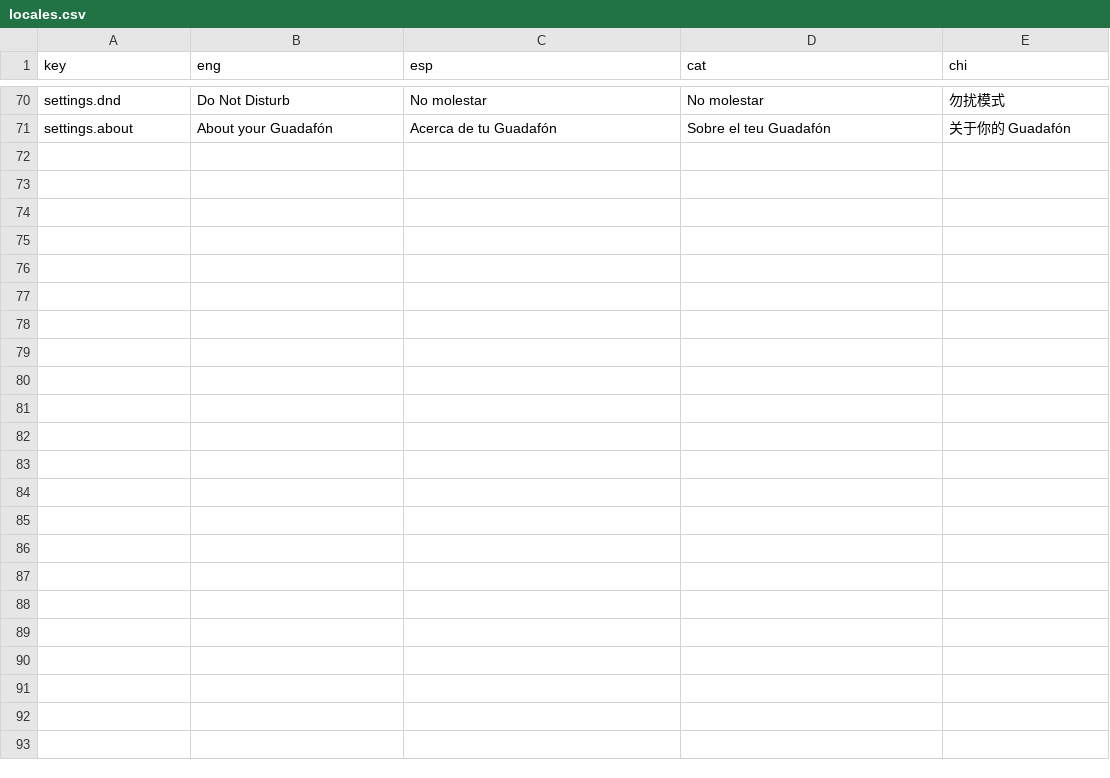
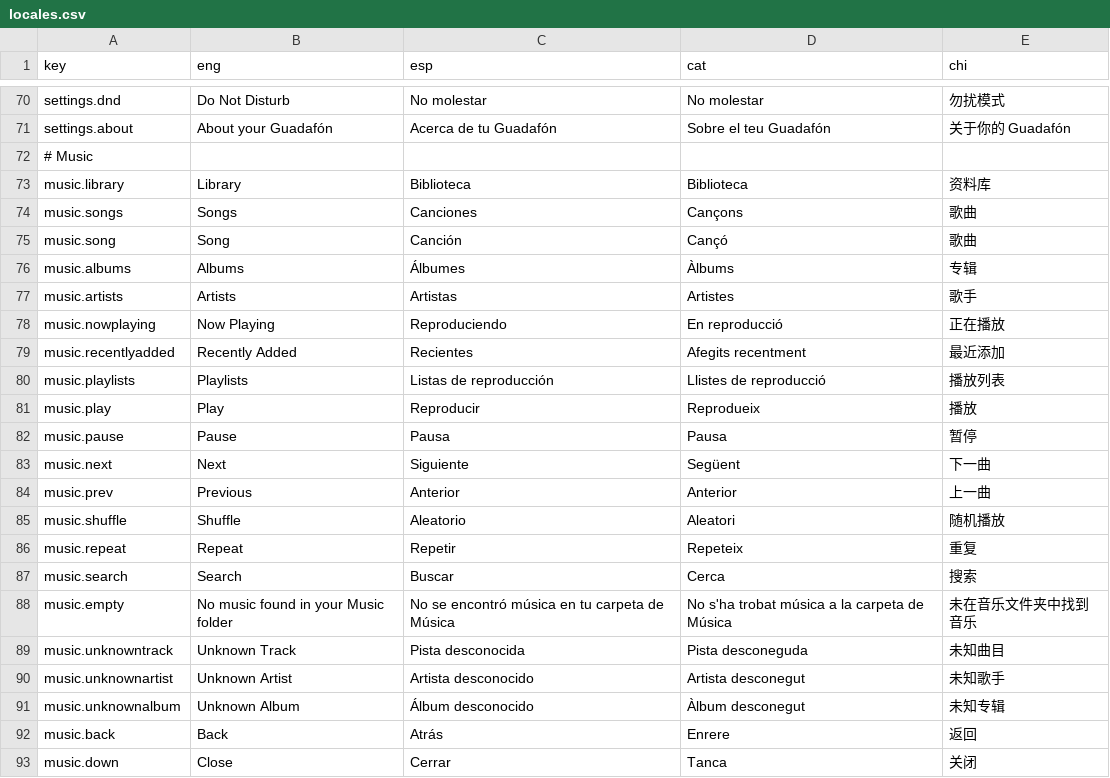
Before and after one commit to lts-n/guadaware, a CSV file: usr/lib/libguadaware/guadawareGUI/guadawareUniversalFramework/locales.csv, drawn as a sheet; only a part is shown, gaps mark what is left out.

Commit message:
implemented music app

```diff
--- a/usr/lib/libguadaware/guadawareGUI/guadawareUniversalFramework/locales.csv
+++ b/usr/lib/libguadaware/guadawareGUI/guadawareUniversalFramework/locales.csv
@@ -71 +71,23 @@ settings.dnd,Do Not Disturb,No molestar,No molestar,勿扰模式
 settings.about,About your Guadafón,Acerca de tu Guadafón,Sobre el teu Guadafón,关于你的 Guadafón
+# Music
+music.library,Library,Biblioteca,Biblioteca,资料库
+music.songs,Songs,Canciones,Cançons,歌曲
+music.song,Song,Canción,Cançó,歌曲
+music.albums,Albums,Álbumes,Àlbums,专辑
+music.artists,Artists,Artistas,Artistes,歌手
+music.nowplaying,Now Playing,Reproduciendo,En reproducció,正在播放
+music.recentlyadded,Recently Added,Recientes,Afegits recentment,最近添加
+music.playlists,Playlists,Listas de reproducción,Llistes de reproducció,播放列表
+music.play,Play,Reproducir,Reprodueix,播放
+music.pause,Pause,Pausa,Pausa,暂停
+music.next,Next,Siguiente,Següent,下一曲
+music.prev,Previous,Anterior,Anterior,上一曲
+music.shuffle,Shuffle,Aleatorio,Aleatori,随机播放
+music.repeat,Repeat,Repetir,Repeteix,重复
+music.search,Search,Buscar,Cerca,搜索
+music.empty,No music found in your Music folder,No se encontró música en tu carpeta de Música,No s'ha trobat música a la carpeta de Música,未在音乐文件夹中找到音乐
+music.unknowntrack,Unknown Track,Pista desconocida,Pista desconeguda,未知曲目
+music.unknownartist,Unknown Artist,Artista desconocido,Artista desconegut,未知歌手
+music.unknownalbum,Unknown Album,Álbum desconocido,Àlbum desconegut,未知专辑
+music.back,Back,Atrás,Enrere,返回
+music.down,Close,Cerrar,Tanca,关闭
```
Also changed, not shown: 4 other files.
